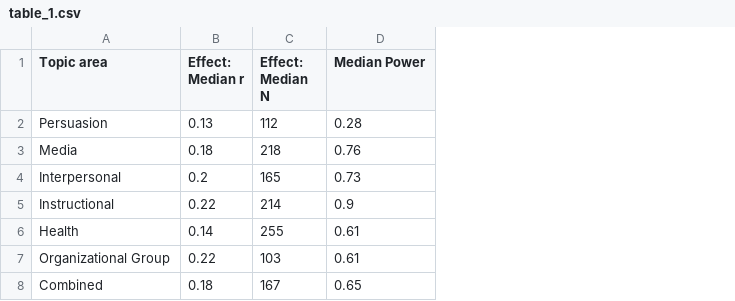
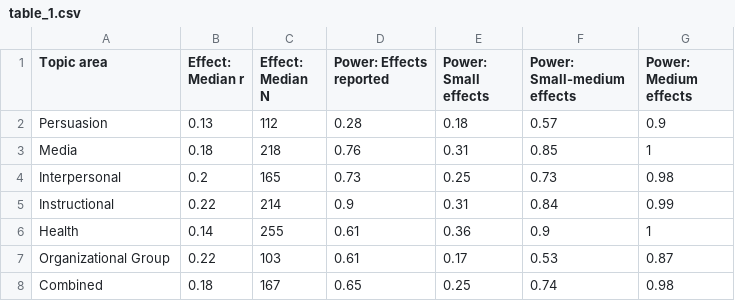
Before and after one commit to tdienlin/agenda-open-science, a CSV file: table_1.csv, drawn as a sheet; the diff names each change by its address in the sheet, - before the commit and + after, or states it on an @@ line.

Commit message:
- Added power estimates for other potentially possible effects

```diff
--- a/table_1.csv
+++ b/table_1.csv
+column E (Power: Small effects), rows 2-8: 0.18 | 0.31 | 0.25 | 0.31 | 0.36 | 0.17 | 0.25
+column F (Power: Small-medium effects), rows 2-8: 0.57 | 0.85 | 0.73 | 0.84 | 0.9 | 0.53 | 0.74
+column G (Power: Medium effects), rows 2-8: 0.9 | 1 | 0.98 | 0.99 | 1 | 0.87 | 0.98
-D1: Median Power
+D1: Power: Effects reported
```
Also changed, not shown: 1 other file.
